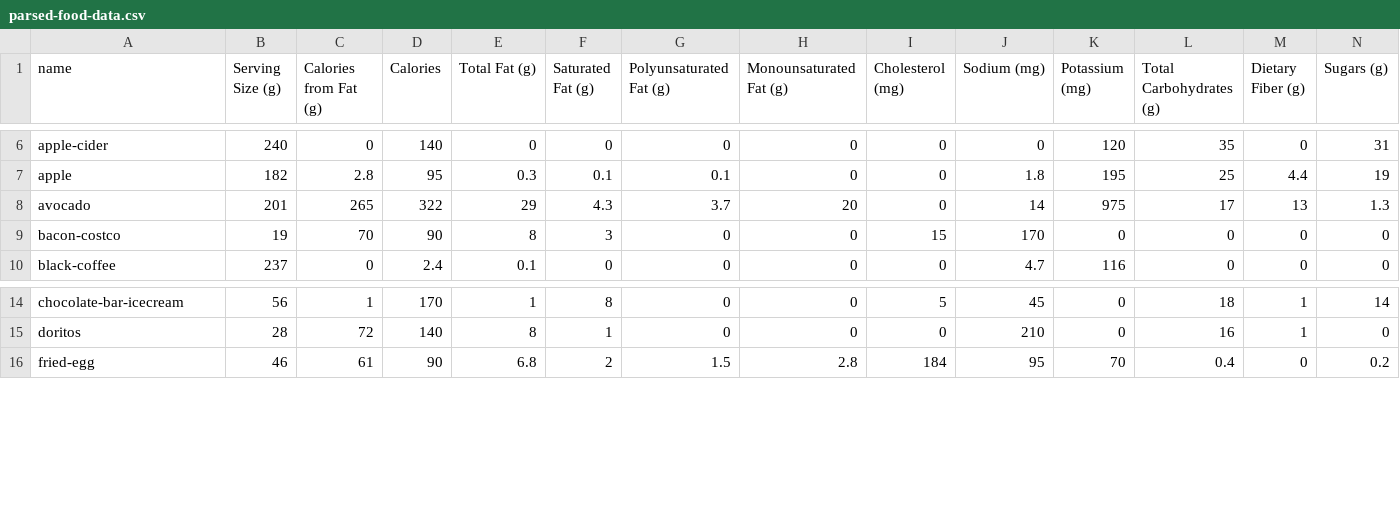
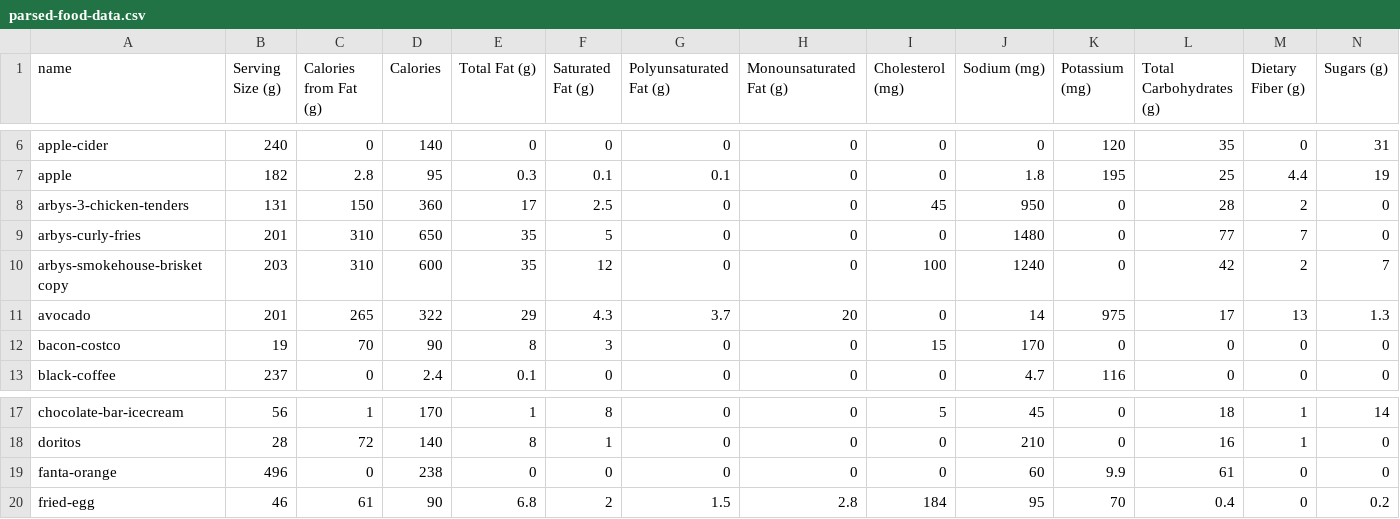
Before and after one commit to dereckdemezquita/weight-tracking, a CSV file: parsed-food-data.csv, drawn as a sheet; only a part is shown, gaps mark what is left out; rows hold the shown columns only; the diff names each change by its address in the sheet, - before the commit and + after, or states it on an @@ line.

```diff
--- a/parsed-food-data.csv
+++ b/parsed-food-data.csv
+row 8: arbys-3-chicken-tenders | 131 | 150 | 360 | 17 | 2.5 | 0 | 0 | 45 | 950 | 0 | 28 | 2 | 0
+row 9: arbys-curly-fries | 201 | 310 | 650 | 35 | 5 | 0 | 0 | 0 | 1480 | 0 | 77 | 7 | 0
+row 10: arbys-smokehouse-brisket copy | 203 | 310 | 600 | 35 | 12 | 0 | 0 | 100 | 1240 | 0 | 42 | 2 | 7
+row 19: fanta-orange | 496 | 0 | 238 | 0 | 0 | 0 | 0 | 0 | 60 | 9.9 | 61 | 0 | 0
```
Also changed, not shown: calorie-tracker.csv, 4 other files.
